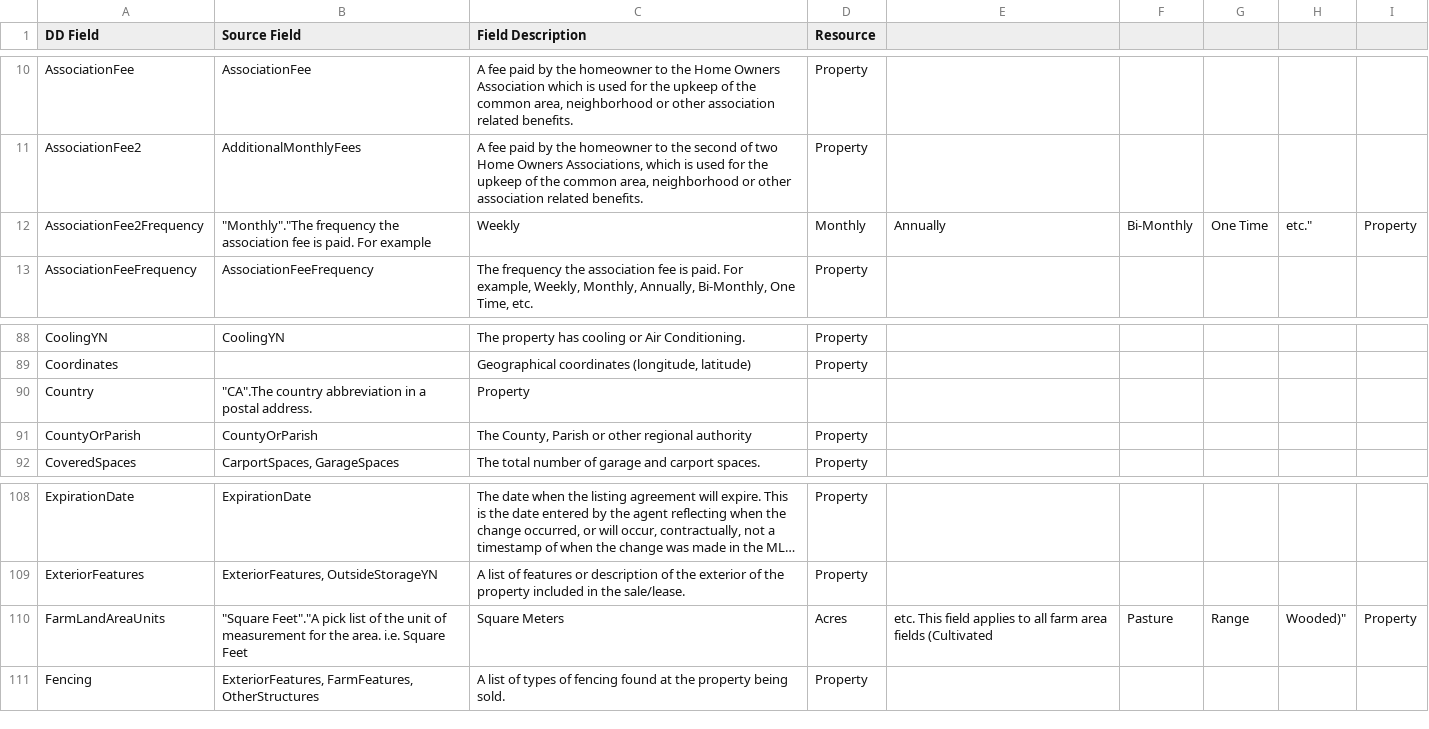
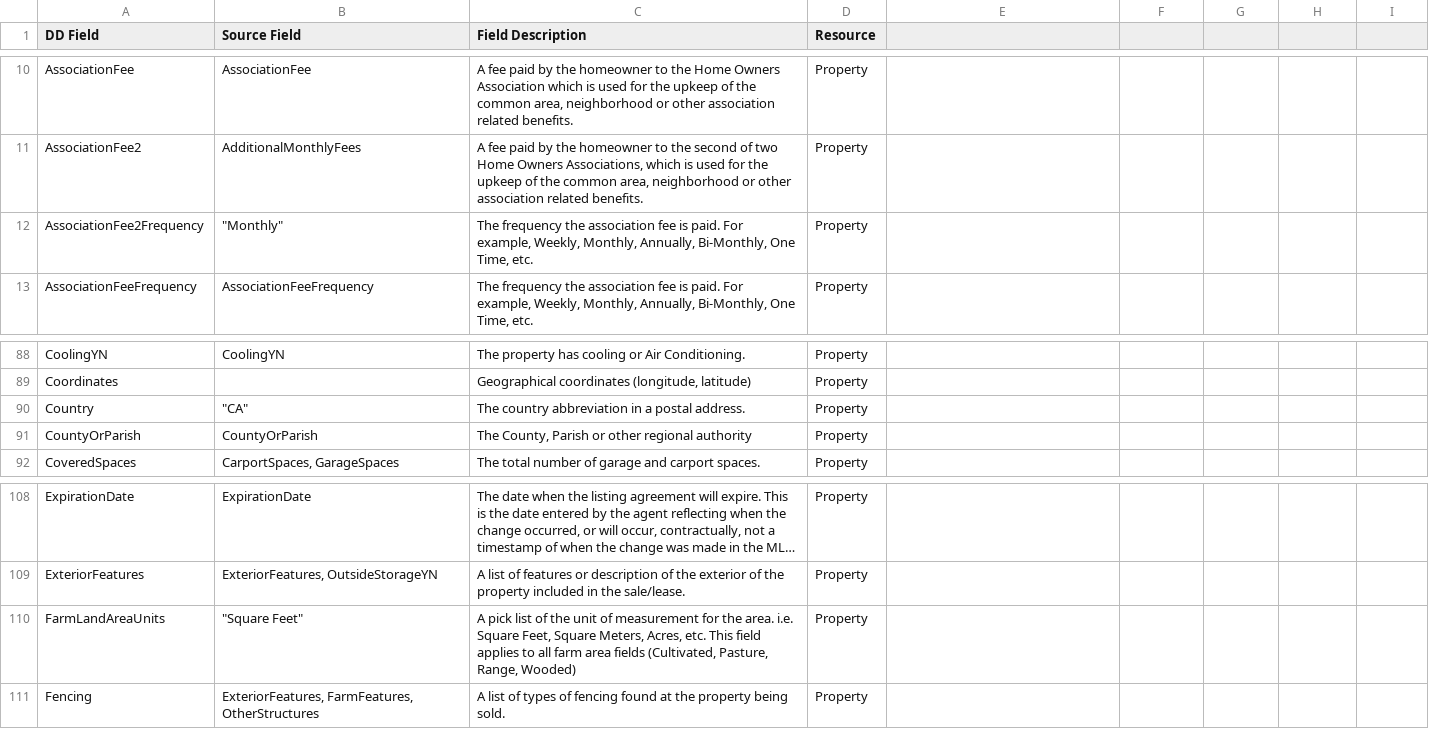
Before and after one commit to RAHB-REALTORS-Association/datafields, a CSV file: data/ITSO_BackOffice_fields.csv, drawn as a sheet; only a part is shown, gaps mark what is left out; long unchanged cells end in …; the diff names each change by its address in the sheet, - before the commit and + after, or states it on an @@ line.

Commit message:
Fix data

```diff
--- a/data/ITSO_BackOffice_fields.csv
+++ b/data/ITSO_BackOffice_fields.csv
-B12 (Source Field): "Monthly"."The frequency the association fee is paid. For example
+B12 (Source Field): "Monthly"
-C12 (Field Description): Weekly
+C12 (Field Description): The frequency the association fee is paid. For example, Weekly, Monthly, Annually, Bi-Monthly, One Time, etc.
-D12 (Resource): Monthly
+D12 (Resource): Property
-E12: Annually
+E12: (empty)
-F12: Bi-Monthly
+F12: (empty)
-G12: One Time
+G12: (empty)
-H12: etc."
+H12: (empty)
-I12: Property
+I12: (empty)
-B90 (Source Field): "CA".The country abbreviation in a postal address.
+B90 (Source Field): "CA"
-C90 (Field Description): Property
+C90 (Field Description): The country abbreviation in a postal address.
-D90 (Resource): (empty)
+D90 (Resource): Property
-B110 (Source Field): "Square Feet"."A pick list of the unit of measurement for the area. i.e. Square Feet
+B110 (Source Field): "Square Feet"
-C110 (Field Description): Square Meters
+C110 (Field Description): A pick list of the unit of measurement for the area. i.e. Square Feet, Square Meters, Acres, etc. This field applies to all farm area fields (Cultivated, Pasture, Range, Wooded)
-D110 (Resource): Acres
+D110 (Resource): Property
-E110: etc. This field applies to all farm area fields (Cultivated
+E110: (empty)
-F110: Pasture
+F110: (empty)
-G110: Range
+G110: (empty)
-H110: Wooded)"
+H110: (empty)
-I110: Property
+I110: (empty)
```
Also changed, not shown: data/ITSO_BoardActive_fields.csv, data/ITSO_IDX_fields.csv, 2 other files.
